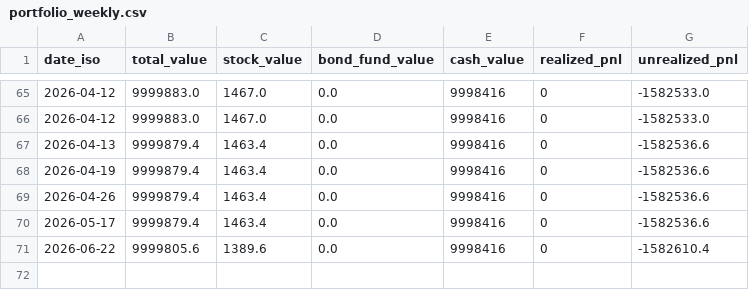
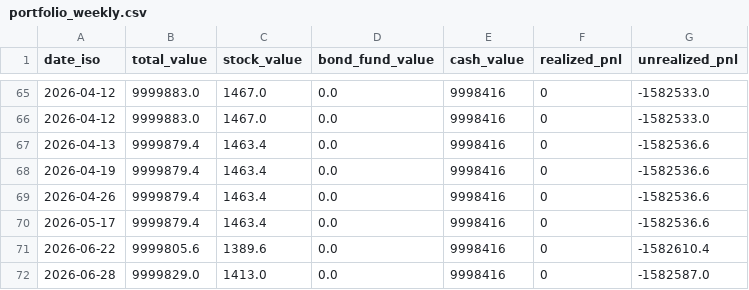
Before and after one commit to KhangDangDesign/IndicatorK, a CSV file: data/portfolio_weekly.csv, drawn as a sheet; only a part is shown, gaps mark what is left out.

```diff
--- a/data/portfolio_weekly.csv
+++ b/data/portfolio_weekly.csv
@@ -71 +71,2 @@ date_iso,total_value,stock_value,bond_fund_value,cash_value,realized_pnl,unreali
 2026-06-22,9999805.6,1389.6,0.0,9998416,0,-1582610.4
+2026-06-28,9999829.0,1413.0,0.0,9998416,0,-1582587.0
```
Also changed, not shown: 6 other files.
